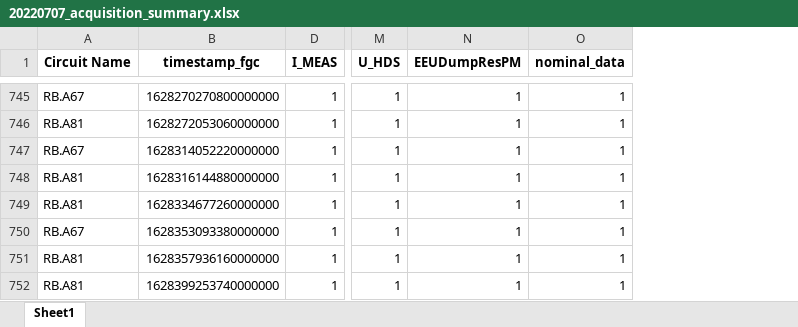
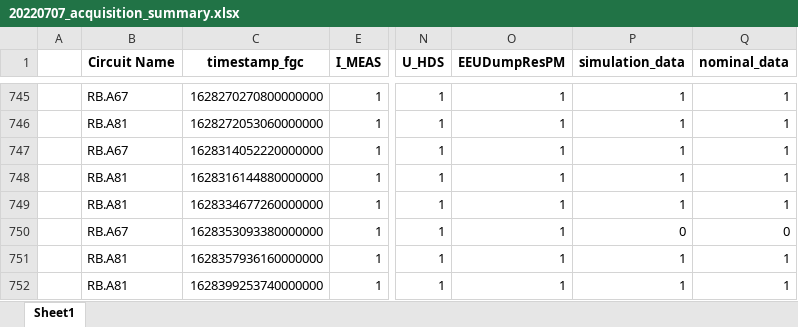
Before and after one commit to cobermai/lhc_anomaly_detection, an Excel workbook: data/20220707_acquisition_summary.xlsx, sheet Sheet1, drawn as a sheet; only a part is shown, gaps mark what is left out; values as stored, in another font and other column widths than the file's, no borders; addresses are those after the commit; the diff covers the shown part only; the diff names each change by its address in the sheet, - before the commit and + after, or states it on an @@ line.

```diff
--- a/data/20220707_acquisition_summary.xlsx (sheet Sheet1)
+++ b/data/20220707_acquisition_summary.xlsx (sheet Sheet1)
+column A, empty
+column P (simulation_data), rows 745-752: 1 | 1 | 1 | 1 | 1 | 0 | 1 | 1
-Q750 (nominal_data): 1
+Q750 (nominal_data): 0
```
Also changed, not shown: 5 edited cells elsewhere in this sheet, 6 other files.
